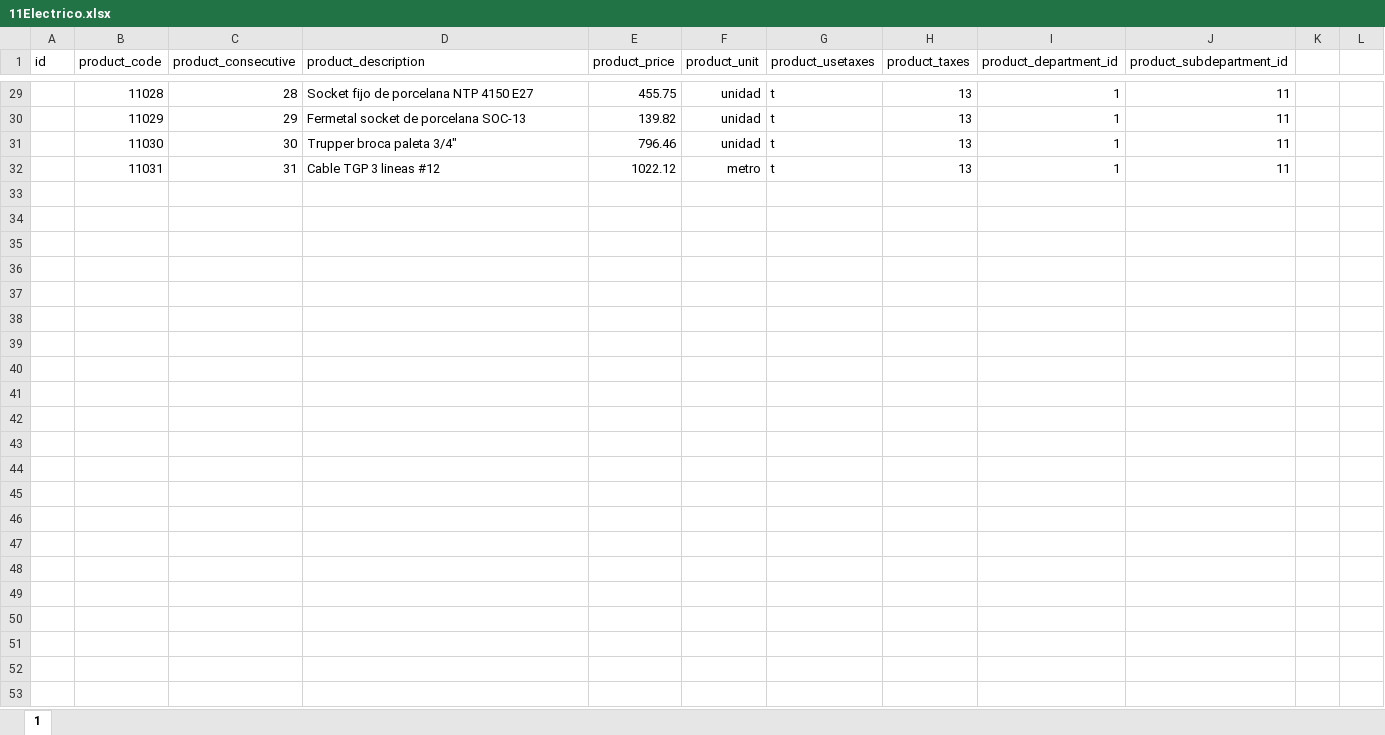
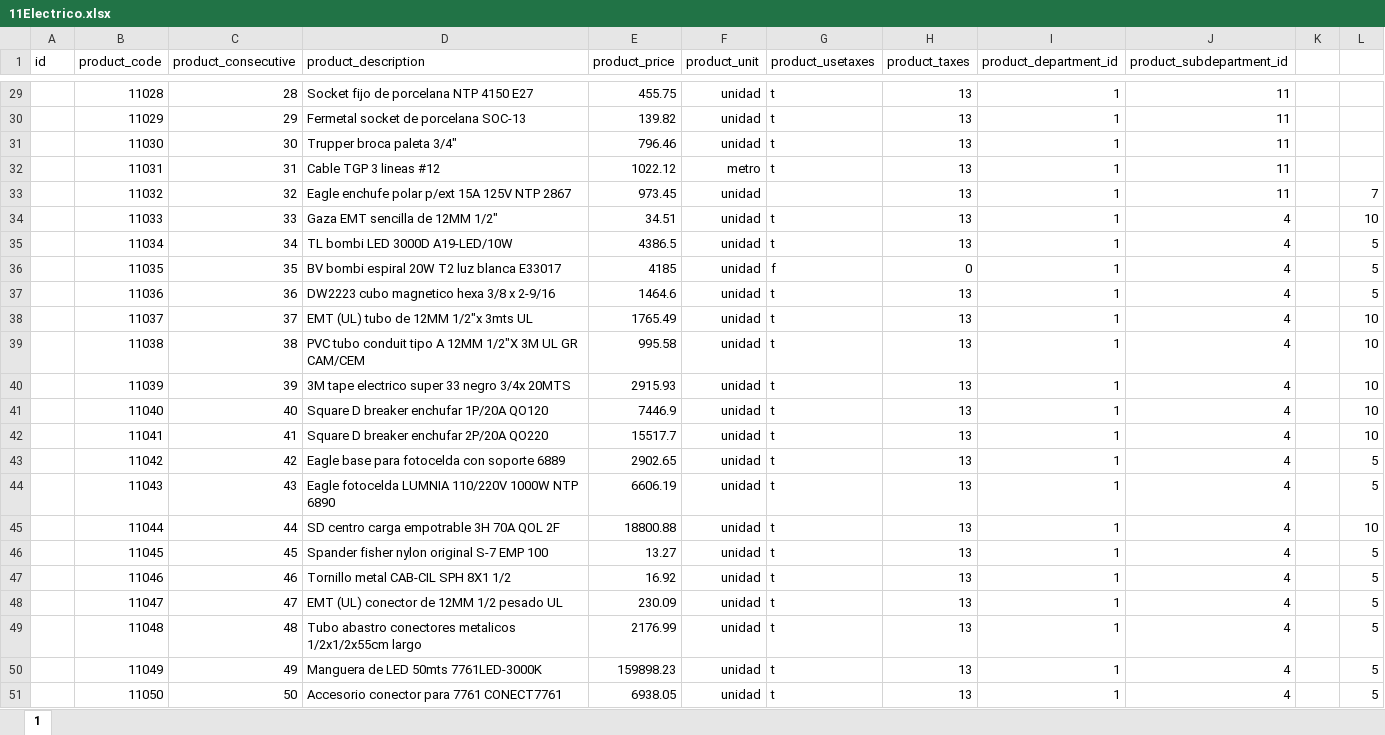
Before and after one commit to emanulz/COTOCO, an Excel workbook: excels/materiales/11Electrico.xlsx, sheet 1, drawn as a sheet; only a part is shown, gaps mark what is left out; values as stored, in another font and other column widths than the file's, no borders; the diff covers the shown part only; the diff names each change by its address in the sheet, - before the commit and + after, or states it on an @@ line.

```diff
--- a/excels/materiales/11Electrico.xlsx (sheet 1)
+++ b/excels/materiales/11Electrico.xlsx (sheet 1)
+row 33:  | 11032 | 32 | Eagle enchufe polar p/ext 15A 125V NTP 2867 | 973.45 | unidad |  | 13 | 1 | 11 |  | 7
+row 34:  | 11033 | 33 | Gaza EMT sencilla de 12MM 1/2" | 34.51 | unidad | t | 13 | 1 | 4 |  | 10
+row 35:  | 11034 | 34 | TL bombi LED 3000D A19-LED/10W | 4386.5 | unidad | t | 13 | 1 | 4 |  | 5
+row 36:  | 11035 | 35 | BV bombi espiral 20W T2 luz blanca E33017 | 4185 | unidad | f | 0 | 1 | 4 |  | 5
+row 37:  | 11036 | 36 | DW2223 cubo magnetico hexa 3/8 x 2-9/16 | 1464.6 | unidad | t | 13 | 1 | 4 |  | 5
+row 38:  | 11037 | 37 | EMT (UL) tubo de 12MM 1/2"x 3mts UL | 1765.49 | unidad | t | 13 | 1 | 4 |  | 10
+row 39:  | 11038 | 38 | PVC tubo conduit tipo A 12MM 1/2"X 3M UL GR CAM/CEM | 995.58 | unidad | t | 13 | 1 | 4 |  | 10
+row 40:  | 11039 | 39 | 3M tape electrico super 33 negro 3/4x 20MTS | 2915.93 | unidad | t | 13 | 1 | 4 |  | 10
+row 41:  | 11040 | 40 | Square D breaker enchufar 1P/20A QO120 | 7446.9 | unidad | t | 13 | 1 | 4 |  | 10
+row 42:  | 11041 | 41 | Square D breaker enchufar 2P/20A QO220 | 15517.7 | unidad | t | 13 | 1 | 4 |  | 10
+row 43:  | 11042 | 42 | Eagle base para fotocelda con soporte 6889 | 2902.65 | unidad | t | 13 | 1 | 4 |  | 5
+row 44:  | 11043 | 43 | Eagle fotocelda LUMNIA 110/220V 1000W NTP 6890 | 6606.19 | unidad | t | 13 | 1 | 4 |  | 5
+row 45:  | 11044 | 44 | SD centro carga empotrable 3H 70A QOL 2F | 18800.88 | unidad | t | 13 | 1 | 4 |  | 10
+row 46:  | 11045 | 45 | Spander fisher nylon original S-7 EMP 100 | 13.27 | unidad | t | 13 | 1 | 4 |  | 5
+row 47:  | 11046 | 46 | Tornillo metal CAB-CIL SPH 8X1 1/2 | 16.92 | unidad | t | 13 | 1 | 4 |  | 5
+row 48:  | 11047 | 47 | EMT (UL) conector de 12MM 1/2 pesado UL | 230.09 | unidad | t | 13 | 1 | 4 |  | 5
+row 49:  | 11048 | 48 | Tubo abastro conectores metalicos 1/2x1/2x55cm largo | 2176.99 | unidad | t | 13 | 1 | 4 |  | 5
+row 50:  | 11049 | 49 | Manguera de LED 50mts 7761LED-3000K | 159898.23 | unidad | t | 13 | 1 | 4 |  | 5
+row 51:  | 11050 | 50 | Accesorio conector para 7761 CONECT7761 | 6938.05 | unidad | t | 13 | 1 | 4 |  | 5
```
Also changed, not shown: 16 added rows and 4 edited cells elsewhere in this sheet, excels/materiales/01Agregados.xlsx, excels/materiales/08TuberiaPotable.xlsx, 16 other files.
